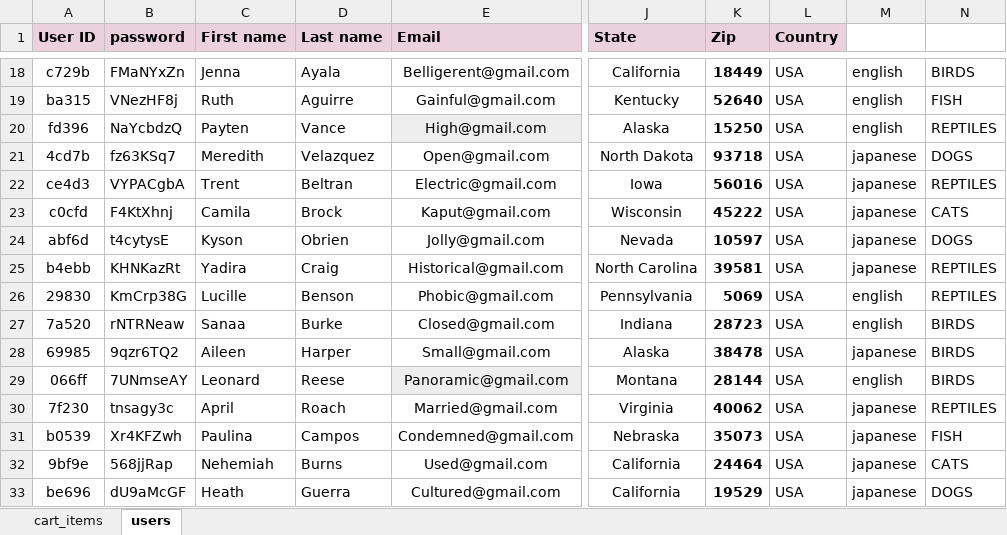
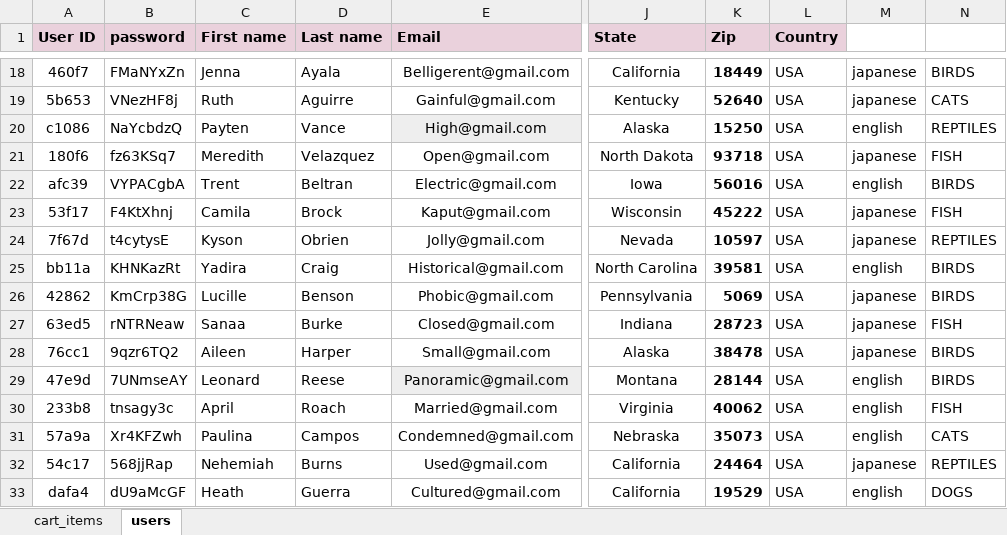
Before and after one commit to miljanica86/FinalProject, an Excel workbook: data/pet-store-data.xlsx, sheet users, drawn as a sheet; only a part is shown, gaps mark what is left out; values as stored, in another font and other column widths than the file's, no borders; the diff covers the shown part only; the diff names each change by its address in the sheet, - before the commit and + after, or states it on an @@ line.

```diff
--- a/data/pet-store-data.xlsx (sheet users)
+++ b/data/pet-store-data.xlsx (sheet users)
-A18 (User ID): c729b
+A18 (User ID): 460f7
-M18:M19: english
+M18:M19: japanese
-A19 (User ID): ba315
+A19 (User ID): 5b653
-N19: FISH
+N19: CATS
-A20 (User ID): fd396
+A20 (User ID): c1086
-A21 (User ID): 4cd7b
+A21 (User ID): 180f6
-N21: DOGS
+N21: FISH
-A22 (User ID): ce4d3
+A22 (User ID): afc39
-M22: japanese
+M22: english
-N22: REPTILES
+N22: BIRDS
-A23 (User ID): c0cfd
+A23 (User ID): 53f17
-N23: CATS
+N23: FISH
-A24 (User ID): abf6d
+A24 (User ID): 7f67d
-N24: DOGS
+N24: REPTILES
-A25 (User ID): b4ebb
+A25 (User ID): bb11a
-M25: japanese
+M25: english
-N25:N26: REPTILES
+N25:N26: BIRDS
-A26 (User ID): 29830
+A26 (User ID): 42862
-M26:M27: english
+M26:M27: japanese
-A27 (User ID): 7a520
+A27 (User ID): 63ed5
-N27: BIRDS
+N27: FISH
-A28 (User ID): 69985
+A28 (User ID): 76cc1
-A29 (User ID): 066ff
+A29 (User ID): 47e9d
-A30 (User ID): 7f230
+A30 (User ID): 233b8
-M30:M31: japanese
+M30:M31: english
-N30: REPTILES
+N30: FISH
-A31 (User ID): b0539
+A31 (User ID): 57a9a
-N31: FISH
+N31: CATS
-A32 (User ID): 9bf9e
+A32 (User ID): 54c17
-N32: CATS
+N32: REPTILES
-A33 (User ID): be696
+A33 (User ID): dafa4
-M33: japanese
+M33: english
```
Also changed, not shown: 77 edited cells elsewhere in this sheet, 11 other files.
